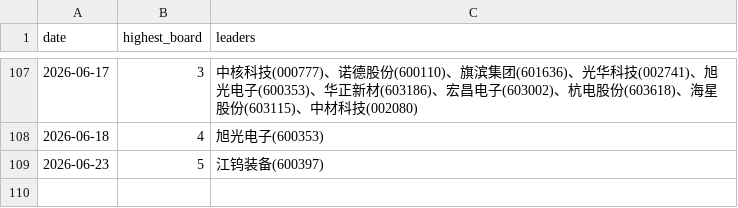
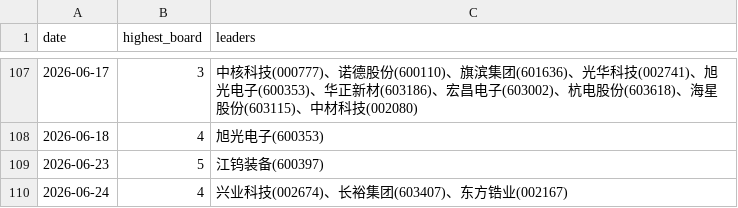
Before and after one commit to dabinDev/AiStock, a CSV file: data/highest_limit_up_board.csv, drawn as a sheet; only a part is shown, gaps mark what is left out.

```diff
--- a/data/highest_limit_up_board.csv
+++ b/data/highest_limit_up_board.csv
@@ -109 +109,2 @@
 2026-06-23,5,江钨装备(600397)
+2026-06-24,4,兴业科技(002674)、长裕集团(603407)、东方锆业(002167)
```
Also changed, not shown: 5 other files.
